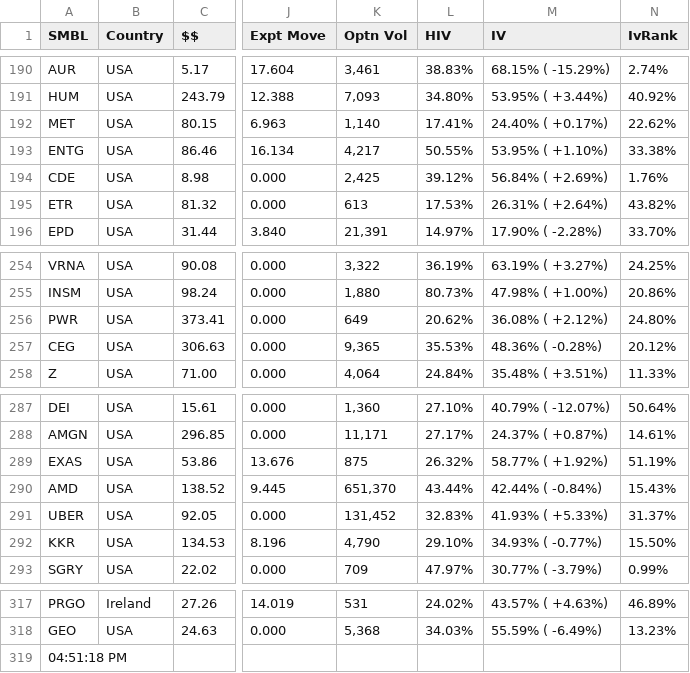
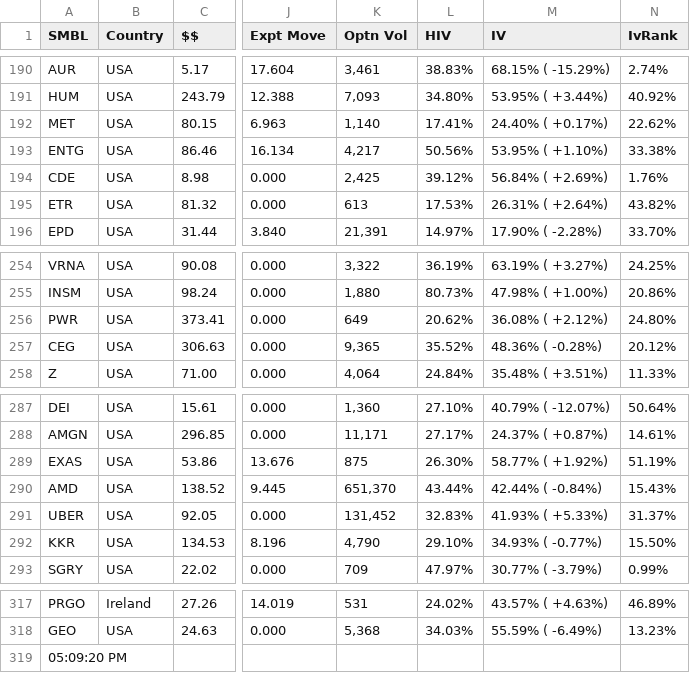
Before and after one commit to rkpanjiyar/tools, a CSV file: data/output-2025-07-02.csv, drawn as a sheet; only a part is shown, gaps mark what is left out; the diff covers the shown part only; the diff names each change by its address in the sheet, - before the commit and + after, or states it on an @@ line.

```diff
--- a/data/output-2025-07-02.csv
+++ b/data/output-2025-07-02.csv
-L193 (HIV): 50.55%
+L193 (HIV): 50.56%
-L257 (HIV): 35.53%
+L257 (HIV): 35.52%
-L289 (HIV): 26.32%
+L289 (HIV): 26.30%
-A319 (SMBL): 04:51:18 PM
+A319 (SMBL): 05:09:20 PM
```
Also changed, not shown: 6 edited cells elsewhere in this file.
